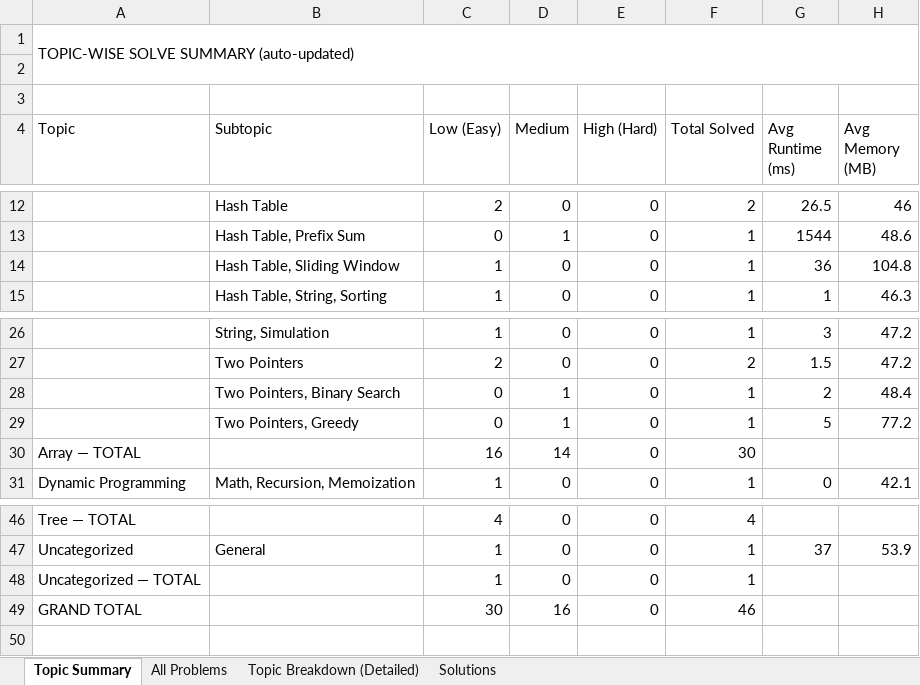
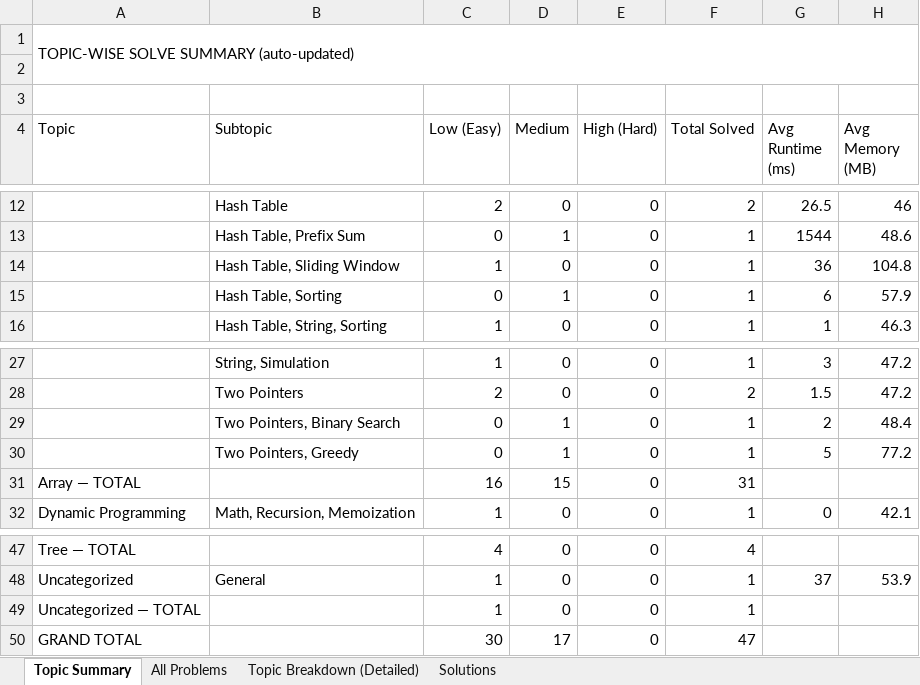
Before and after one commit to jaganathan-v/LeetCode_solutions, an Excel workbook: reports/LeetCode_Analytics.xlsx, sheet Topic Summary, drawn as a sheet; only a part is shown, gaps mark what is left out; values as stored, in another font and other column widths than the file's, no cell formats; addresses are those after the commit; the diff names each change by its address in the sheet, - before the commit and + after, or states it on an @@ line.

```diff
--- a/reports/LeetCode_Analytics.xlsx (sheet Topic Summary)
+++ b/reports/LeetCode_Analytics.xlsx (sheet Topic Summary)
+row 15:  | Hash Table, Sorting | 0 | 1 | 0 | 1 | 6 | 57.9
-D31 (Medium): 14
+D31 (Medium): 15
-F31 (Total Solved): 30
+F31 (Total Solved): 31
-D50 (Medium): 16
+D50 (Medium): 17
-F50 (Total Solved): 46
+F50 (Total Solved): 47
```
Also changed, not shown: sheet All Problems, sheet Topic Breakdown (Detailed), sheet Solutions, cell formats, 1 other file.
